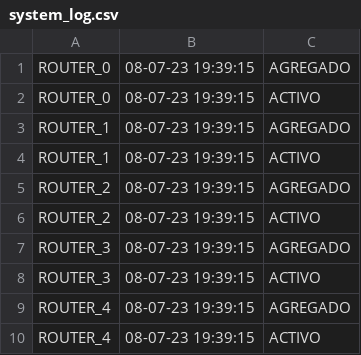
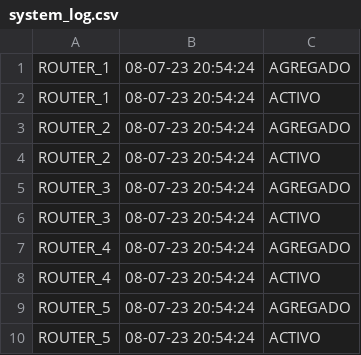
Before and after one commit to LeonelScalise/Final_POO, a CSV file: system_log.csv, drawn as a sheet.

```diff
--- a/system_log.csv
+++ b/system_log.csv
@@ -1,10 +1,10 @@
-ROUTER_0,08-07-23 19:39:15,AGREGADO
-ROUTER_0,08-07-23 19:39:15,ACTIVO
-ROUTER_1,08-07-23 19:39:15,AGREGADO
-ROUTER_1,08-07-23 19:39:15,ACTIVO
-ROUTER_2,08-07-23 19:39:15,AGREGADO
-ROUTER_2,08-07-23 19:39:15,ACTIVO
-ROUTER_3,08-07-23 19:39:15,AGREGADO
-ROUTER_3,08-07-23 19:39:15,ACTIVO
-ROUTER_4,08-07-23 19:39:15,AGREGADO
-ROUTER_4,08-07-23 19:39:15,ACTIVO
+ROUTER_1,08-07-23 20:54:24,AGREGADO
+ROUTER_1,08-07-23 20:54:24,ACTIVO
+ROUTER_2,08-07-23 20:54:24,AGREGADO
+ROUTER_2,08-07-23 20:54:24,ACTIVO
+ROUTER_3,08-07-23 20:54:24,AGREGADO
+ROUTER_3,08-07-23 20:54:24,ACTIVO
+ROUTER_4,08-07-23 20:54:24,AGREGADO
+ROUTER_4,08-07-23 20:54:24,ACTIVO
+ROUTER_5,08-07-23 20:54:24,AGREGADO
+ROUTER_5,08-07-23 20:54:24,ACTIVO
```
Also changed, not shown: 6 other files.
